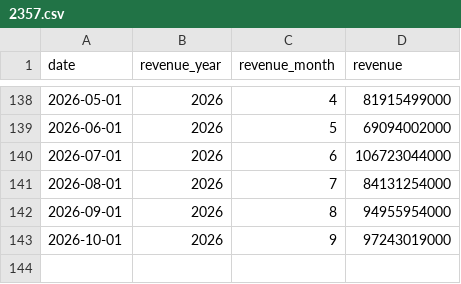
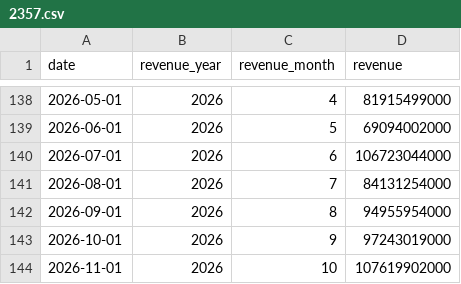
Before and after one commit to dmsoul76823-bit/tw-stock-data, a CSV file: data/revenue/2357.csv, drawn as a sheet; only a part is shown, gaps mark what is left out; the diff names each change by its address in the sheet, - before the commit and + after, or states it on an @@ line.

```diff
--- a/data/revenue/2357.csv
+++ b/data/revenue/2357.csv
+row 144: 2026-11-01 | 2026 | 10 | 107619902000
```
Also changed, not shown: data/revenue/2308.csv, data/revenue/2353.csv, 13 other files.
